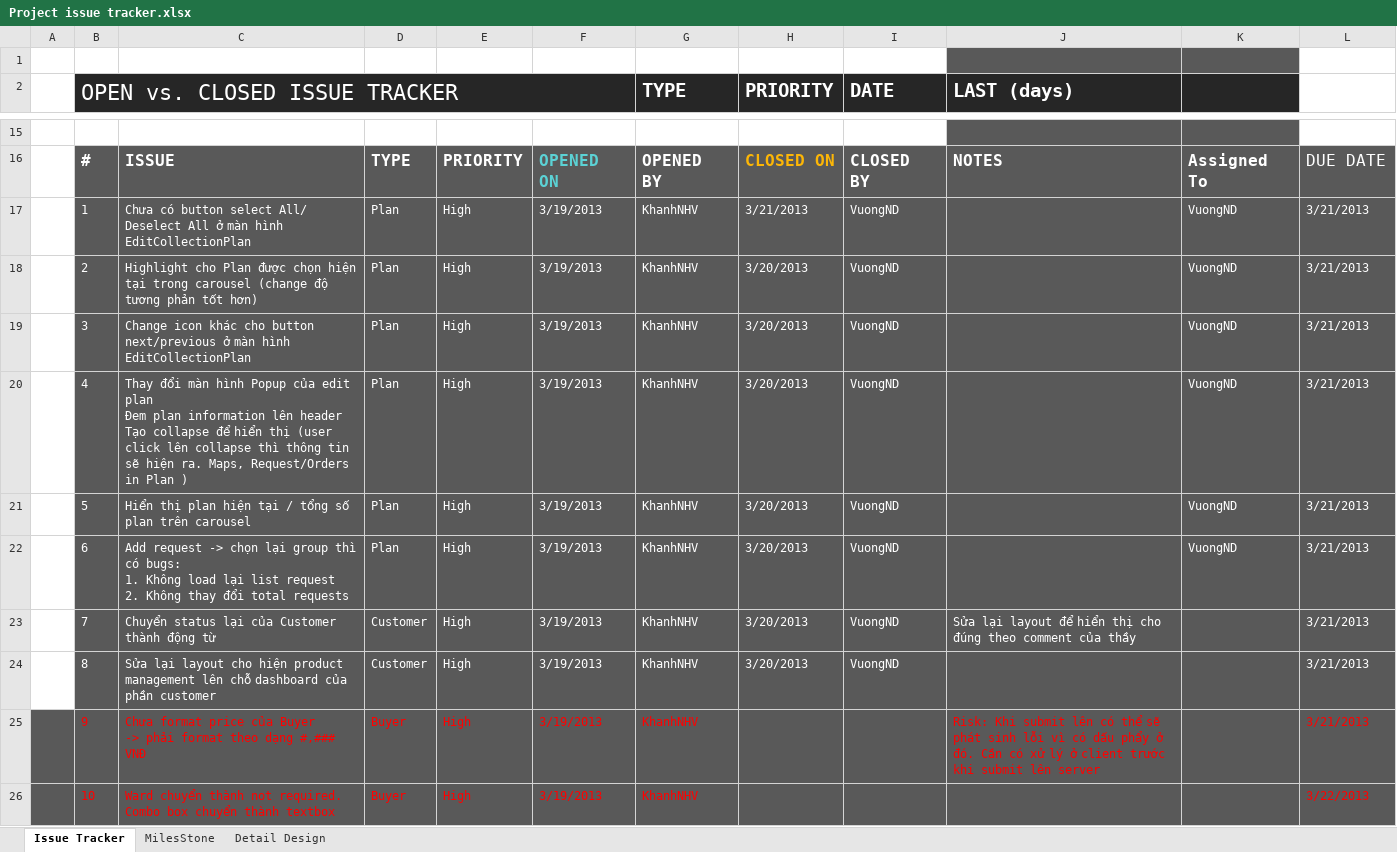
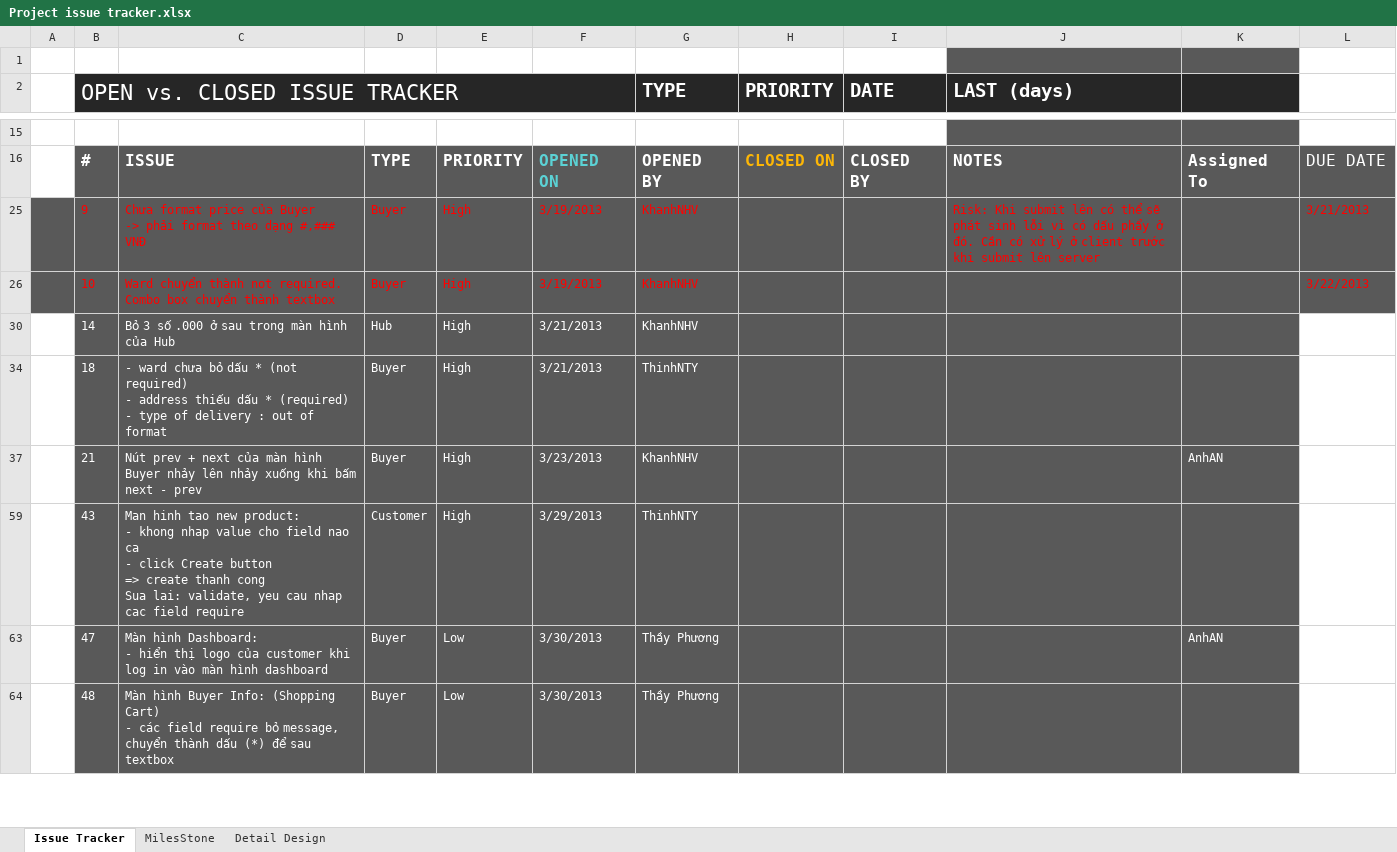
Before and after one commit to GodStorm91/capstone-project-k5a-group5, an Excel workbook: Wip/PM_DOCs/Plan/Project issue tracker.xlsx, sheet Issue Tracker, drawn as a sheet; only a part is shown, gaps mark what is left out; the shorter side is filled out with more unchanged rows; values as stored, in another font and other column widths than the file's, no borders; charts and pictures and table styles not drawn; removed rows and columns are numbered as before the commit, all else as after; ↵ is a line break in a cell; the diff covers the shown part only; the diff names each change by its address in the sheet, - before the commit and + after, or states it on an @@ line.

```diff
--- a/Wip/PM_DOCs/Plan/Project issue tracker.xlsx (sheet Issue Tracker)
+++ b/Wip/PM_DOCs/Plan/Project issue tracker.xlsx (sheet Issue Tracker)
@@ row 17 hidden:  | 1 | Chưa có button select All/ Deselect All ở màn hình EditCollectionPlan | Plan | High | 3/19/2013 | KhanhNHV | 3/21/2013 | VuongND |  | VuongND | 3/21/2013 @@
@@ row 18 hidden:  | 2 | Highlight cho Plan được chọn hiện tại trong carousel (change độ tương phản tốt hơn) | Plan | High | 3/19/2013 | KhanhNHV | 3/20/2013 | VuongND |  | VuongND | 3/21/2013 @@
@@ row 19 hidden:  | 3 | Change icon khác cho button next/previous ở màn hình EditCollectionPlan | Plan | High | 3/19/2013 | KhanhNHV | 3/20/2013 | VuongND |  | VuongND | 3/21/2013 @@
@@ row 20 hidden:  | 4 | Thay đổi màn hình Popup của edit plan ↵ Đem plan information lên header ↵ Tạo collapse để hiển thị (user click lên collapse thì thông tin sẽ hiện ra. Maps, Request/Orders in Plan ) | Plan | High | 3/19/2013 | KhanhNHV | 3/20/2013 | VuongND |  | VuongND | 3/21/2013 @@
@@ row 21 hidden:  | 5 | Hiển thị plan hiện tại / tổng số plan trên carousel | Plan | High | 3/19/2013 | KhanhNHV | 3/20/2013 | VuongND |  | VuongND | 3/21/2013 @@
@@ row 22 hidden:  | 6 | Add request -> chọn lại group thì có bugs: ↵ 1. Không load lại list request ↵ 2. Không thay đổi total requests | Plan | High | 3/19/2013 | KhanhNHV | 3/20/2013 | VuongND |  | VuongND | 3/21/2013 @@
@@ row 23 hidden:  | 7 | Chuyển status lại của Customer thành động từ | Customer | High | 3/19/2013 | KhanhNHV | 3/20/2013 | VuongND | Sửa lại layout để hiển thị cho đúng theo comment của thầy |  | 3/21/2013 @@
@@ row 24 hidden:  | 8 | Sửa lại layout cho hiện product management lên chỗ dashboard của phần customer | Customer | High | 3/19/2013 | KhanhNHV | 3/20/2013 | VuongND |  |  | 3/21/2013 @@
```
Also changed, not shown: 17 added rows, 7 removed rows, 36 hidden or unhidden rows and 7 edited cells elsewhere in this sheet, sheet MilesStone, hidden cells, charts or pictures.
